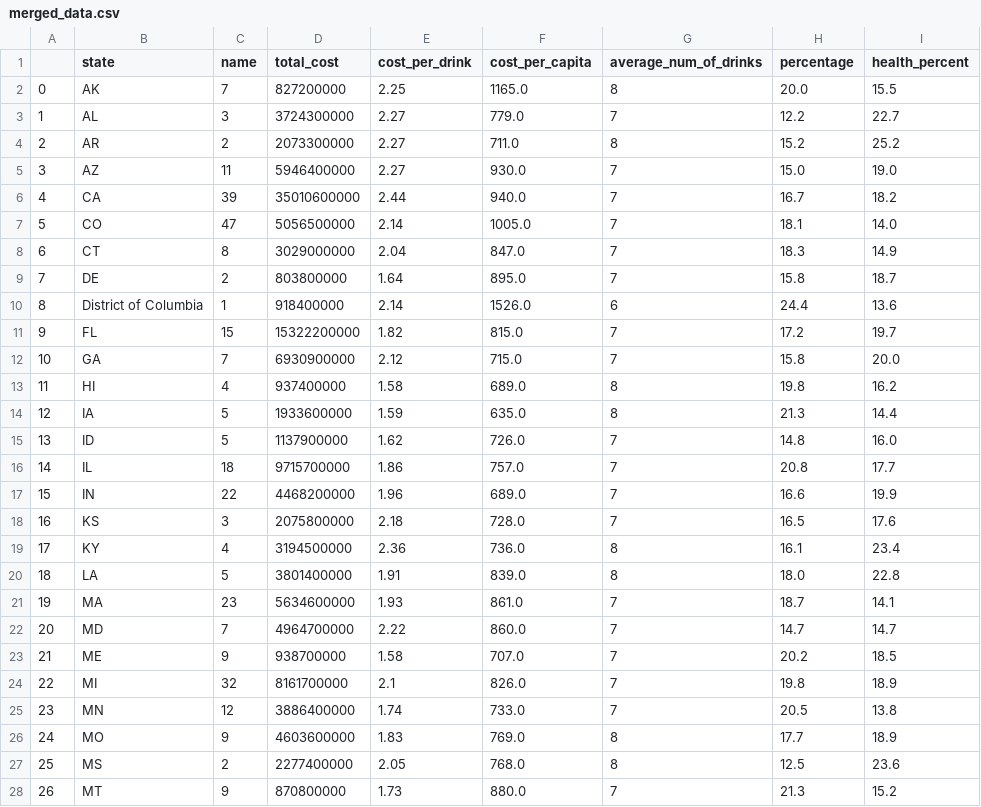
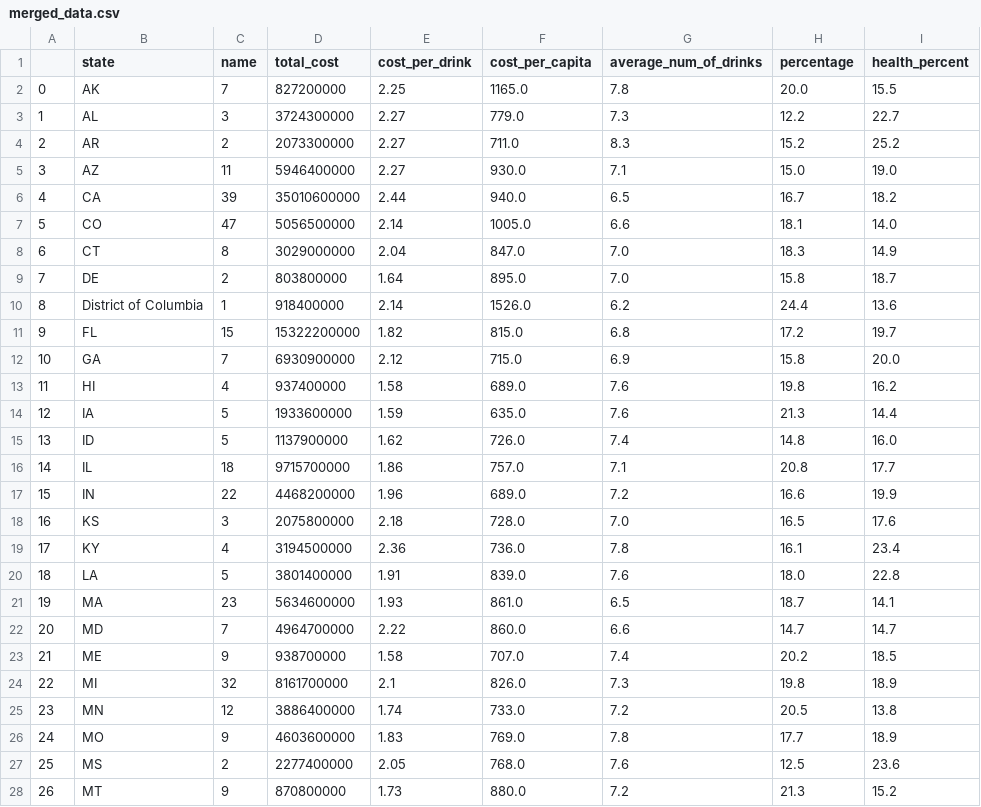
Before and after one commit to MtMedina0017/Project-Two, a CSV file: Data/merged_data.csv, drawn as a sheet; only a part is shown; the diff covers the shown part only.

```diff
--- a/Data/merged_data.csv
+++ b/Data/merged_data.csv
@@ -1,28 +1,28 @@
 ,state,name,total_cost,cost_per_drink,cost_per_capita,average_num_of_drinks,percentage,health_percent
-0,AK,7,827200000,2.25,1165.0,8,20.0,15.5
-1,AL,3,3724300000,2.27,779.0,7,12.2,22.7
-2,AR,2,2073300000,2.27,711.0,8,15.2,25.2
-3,AZ,11,5946400000,2.27,930.0,7,15.0,19.0
-4,CA,39,35010600000,2.44,940.0,7,16.7,18.2
-5,CO,47,5056500000,2.14,1005.0,7,18.1,14.0
-6,CT,8,3029000000,2.04,847.0,7,18.3,14.9
-7,DE,2,803800000,1.64,895.0,7,15.8,18.7
-8,District of Columbia,1,918400000,2.14,1526.0,6,24.4,13.6
-9,FL,15,15322200000,1.82,815.0,7,17.2,19.7
-10,GA,7,6930900000,2.12,715.0,7,15.8,20.0
-11,HI,4,937400000,1.58,689.0,8,19.8,16.2
-12,IA,5,1933600000,1.59,635.0,8,21.3,14.4
-13,ID,5,1137900000,1.62,726.0,7,14.8,16.0
-14,IL,18,9715700000,1.86,757.0,7,20.8,17.7
-15,IN,22,4468200000,1.96,689.0,7,16.6,19.9
-16,KS,3,2075800000,2.18,728.0,7,16.5,17.6
-17,KY,4,3194500000,2.36,736.0,8,16.1,23.4
-18,LA,5,3801400000,1.91,839.0,8,18.0,22.8
-19,MA,23,5634600000,1.93,861.0,7,18.7,14.1
-20,MD,7,4964700000,2.22,860.0,7,14.7,14.7
-21,ME,9,938700000,1.58,707.0,7,20.2,18.5
-22,MI,32,8161700000,2.1,826.0,7,19.8,18.9
-23,MN,12,3886400000,1.74,733.0,7,20.5,13.8
-24,MO,9,4603600000,1.83,769.0,8,17.7,18.9
-25,MS,2,2277400000,2.05,768.0,8,12.5,23.6
-26,MT,9,870800000,1.73,880.0,7,21.3,15.2
+0,AK,7,827200000,2.25,1165.0,7.8,20.0,15.5
+1,AL,3,3724300000,2.27,779.0,7.3,12.2,22.7
+2,AR,2,2073300000,2.27,711.0,8.3,15.2,25.2
+3,AZ,11,5946400000,2.27,930.0,7.1,15.0,19.0
+4,CA,39,35010600000,2.44,940.0,6.5,16.7,18.2
+5,CO,47,5056500000,2.14,1005.0,6.6,18.1,14.0
+6,CT,8,3029000000,2.04,847.0,7.0,18.3,14.9
+7,DE,2,803800000,1.64,895.0,7.0,15.8,18.7
+8,District of Columbia,1,918400000,2.14,1526.0,6.2,24.4,13.6
+9,FL,15,15322200000,1.82,815.0,6.8,17.2,19.7
+10,GA,7,6930900000,2.12,715.0,6.9,15.8,20.0
+11,HI,4,937400000,1.58,689.0,7.6,19.8,16.2
+12,IA,5,1933600000,1.59,635.0,7.6,21.3,14.4
+13,ID,5,1137900000,1.62,726.0,7.4,14.8,16.0
+14,IL,18,9715700000,1.86,757.0,7.1,20.8,17.7
+15,IN,22,4468200000,1.96,689.0,7.2,16.6,19.9
+16,KS,3,2075800000,2.18,728.0,7.0,16.5,17.6
+17,KY,4,3194500000,2.36,736.0,7.8,16.1,23.4
+18,LA,5,3801400000,1.91,839.0,7.6,18.0,22.8
+19,MA,23,5634600000,1.93,861.0,6.5,18.7,14.1
+20,MD,7,4964700000,2.22,860.0,6.6,14.7,14.7
+21,ME,9,938700000,1.58,707.0,7.4,20.2,18.5
+22,MI,32,8161700000,2.1,826.0,7.3,19.8,18.9
+23,MN,12,3886400000,1.74,733.0,7.2,20.5,13.8
+24,MO,9,4603600000,1.83,769.0,7.8,17.7,18.9
+25,MS,2,2277400000,2.05,768.0,7.6,12.5,23.6
+26,MT,9,870800000,1.73,880.0,7.2,21.3,15.2
```
Also changed, not shown: 24 edited cells elsewhere in this file, 3 other files.
